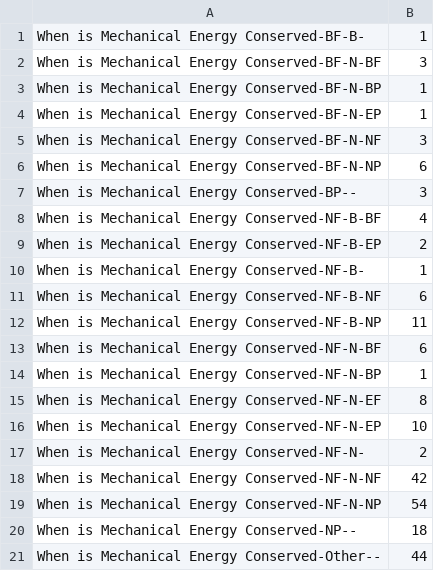
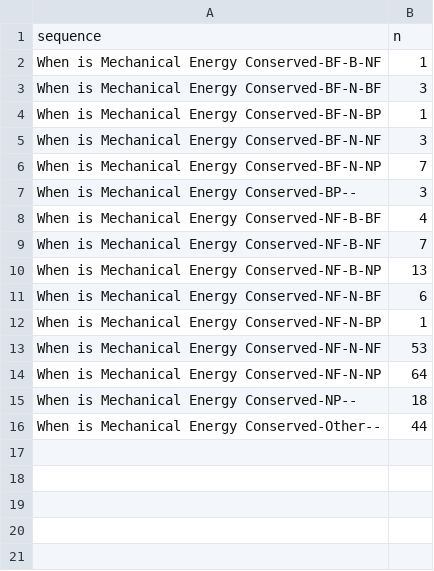
Before and after one commit to mwguthrie/mwguthrie.github.io, a CSV file: sunburstData_New_WIMEC_Other.csv, drawn as a sheet.

```diff
--- a/sunburstData_New_WIMEC_Other.csv
+++ b/sunburstData_New_WIMEC_Other.csv
@@ -1,20 +1,15 @@
-When is Mechanical Energy Conserved-BF-B-,1
+sequence ,n
+When is Mechanical Energy Conserved-BF-B-NF,1
 When is Mechanical Energy Conserved-BF-N-BF,3
 When is Mechanical Energy Conserved-BF-N-BP,1
-When is Mechanical Energy Conserved-BF-N-EP,1
 When is Mechanical Energy Conserved-BF-N-NF,3
-When is Mechanical Energy Conserved-BF-N-NP,6
+When is Mechanical Energy Conserved-BF-N-NP,7
 When is Mechanical Energy Conserved-BP--,3
 When is Mechanical Energy Conserved-NF-B-BF,4
-When is Mechanical Energy Conserved-NF-B-EP,2
-When is Mechanical Energy Conserved-NF-B-,1
-When is Mechanical Energy Conserved-NF-B-NF,6
-When is Mechanical Energy Conserved-NF-B-NP,11
+When is Mechanical Energy Conserved-NF-B-NF,7
+When is Mechanical Energy Conserved-NF-B-NP,13
 When is Mechanical Energy Conserved-NF-N-BF,6
 When is Mechanical Energy Conserved-NF-N-BP,1
-When is Mechanical Energy Conserved-NF-N-EF,8
-When is Mechanical Energy Conserved-NF-N-EP,10
-When is Mechanical Energy Conserved-NF-N-,2
-When is Mechanical Energy Conserved-NF-N-NF,42
-When is Mechanical Energy Conserved-NF-N-NP,54
+When is Mechanical Energy Conserved-NF-N-NF,53
+When is Mechanical Energy Conserved-NF-N-NP,64
 When is Mechanical Energy Conserved-NP--,18
```
Also changed, not shown: sunburstData_New_KE_Other.csv, sunburstData_New_PE_Other.csv, 7 other files.
